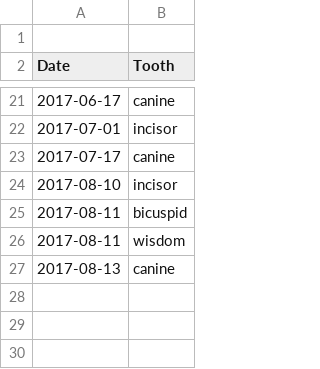
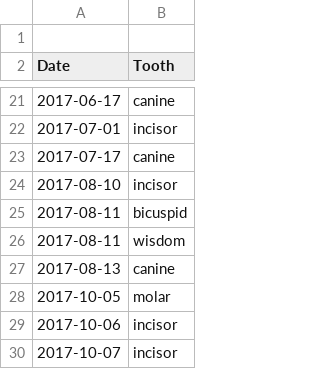
Before and after one commit to Chapsros/my-git-workshop, a CSV file: data/western.csv, drawn as a sheet; only a part is shown, gaps mark what is left out; the diff names each change by its address in the sheet, - before the commit and + after, or states it on an @@ line.

Commit message:
Adding fresh data for southern and western regions.

```diff
--- a/data/western.csv
+++ b/data/western.csv
+row 28: 2017-10-05 | molar
+row 29: 2017-10-06 | incisor
+row 30: 2017-10-07 | incisor
```
Also changed, not shown: data/southern.csv.
